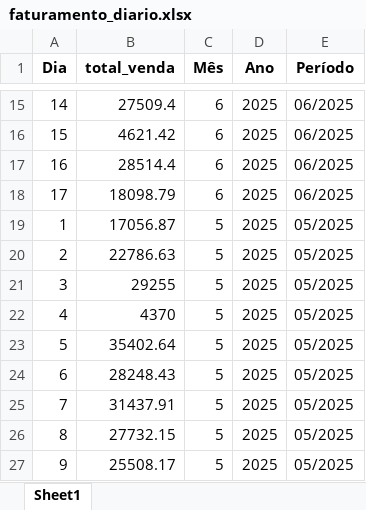
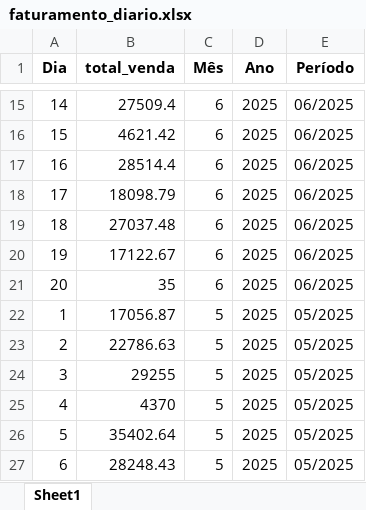
Before and after one commit to maloka-ai/poc-dashboard, an Excel workbook: dados/BIBI/Dados_BIBI_PF/faturamento_diario.xlsx, sheet Sheet1, drawn as a sheet; only a part is shown, gaps mark what is left out; the shorter side is filled out with more unchanged rows; values as stored, in another font and other column widths than the file's, no borders; the diff names each change by its address in the sheet, - before the commit and + after, or states it on an @@ line.

```diff
--- a/dados/BIBI/Dados_BIBI_PF/faturamento_diario.xlsx (sheet Sheet1)
+++ b/dados/BIBI/Dados_BIBI_PF/faturamento_diario.xlsx (sheet Sheet1)
+row 19: 18 | 27037.48 | 6 | 2025 | 06/2025
+row 20: 19 | 17122.67 | 6 | 2025 | 06/2025
+row 21: 20 | 35 | 6 | 2025 | 06/2025
```
Also changed, not shown: dados/BIBI/Dados_BIBI_PF/faturamento_anual.xlsx, dados/BIBI/Dados_BIBI_PF/faturamento_diario_lojas.xlsx, 14 other files.
